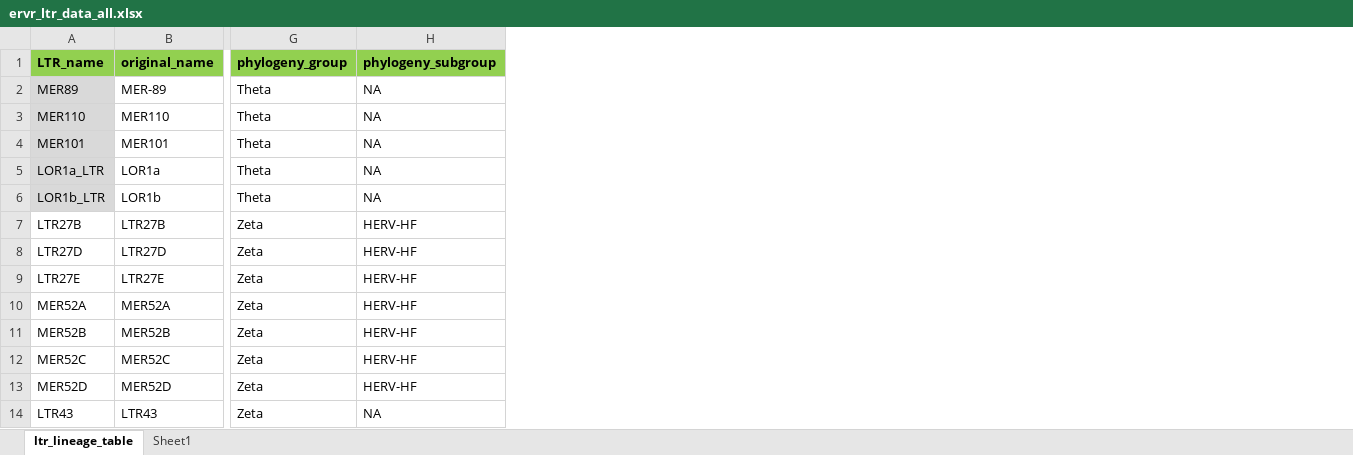
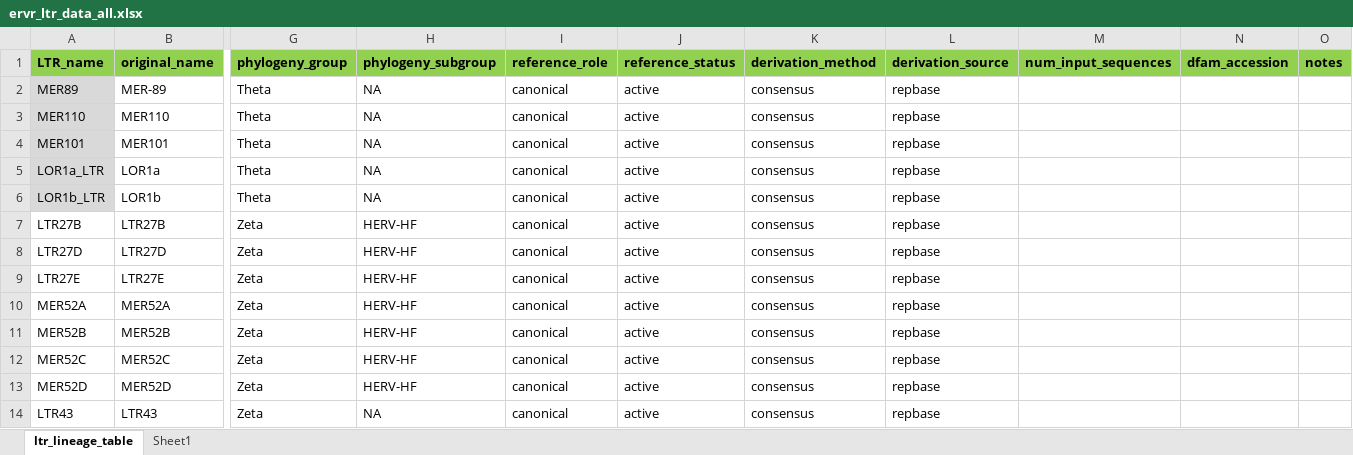
Before and after one commit to giffordlabcvr/ERVdb-HomoSapiens, an Excel workbook: tabular/reference/ervr/ervr_ltr_data_all.xlsx, sheet ltr_lineage_table, drawn as a sheet; only a part is shown, gaps mark what is left out; values as stored, in another font and other column widths than the file's, no borders; conditional formats not drawn; the diff names each change by its address in the sheet, - before the commit and + after, or states it on an @@ line.

```diff
--- a/tabular/reference/ervr/ervr_ltr_data_all.xlsx (sheet ltr_lineage_table)
+++ b/tabular/reference/ervr/ervr_ltr_data_all.xlsx (sheet ltr_lineage_table)
+column I (reference_role), rows 2-14: all canonical
+column J (reference_status), rows 2-14: all active
+column K (derivation_method), rows 2-14: all consensus
+column L (derivation_source), rows 2-14: all repbase
+column M (num_input_sequences), empty
+column N (dfam_accession), empty
+column O (notes), empty
```
Also changed, not shown: tabular/reference/repeat/repeat_data.xlsx, tabular/reference/repeat/repeat_ltr_data_all.xlsx, 1 other file.
